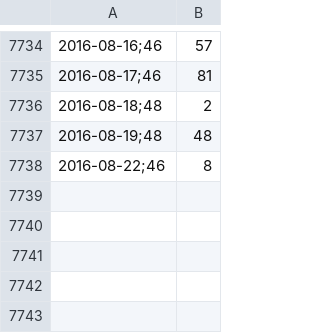
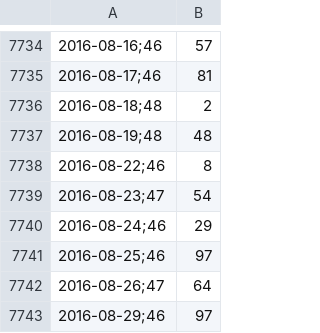
Before and after one commit to collabmarket/algorithms_afp, a CSV file: data_quandl/wti.csv, drawn as a sheet; only a part is shown, gaps mark what is left out; the diff names each change by its address in the sheet, - before the commit and + after, or states it on an @@ line.

Commit message:
Update data, nb and images 2016-09-04

```diff
--- a/data_quandl/wti.csv
+++ b/data_quandl/wti.csv
+row 7739: 2016-08-23;47 | 54
+row 7740: 2016-08-24;46 | 29
+row 7741: 2016-08-25;46 | 97
+row 7742: 2016-08-26;47 | 64
+row 7743: 2016-08-29;46 | 97
```
Also changed, not shown: 4 other files.
